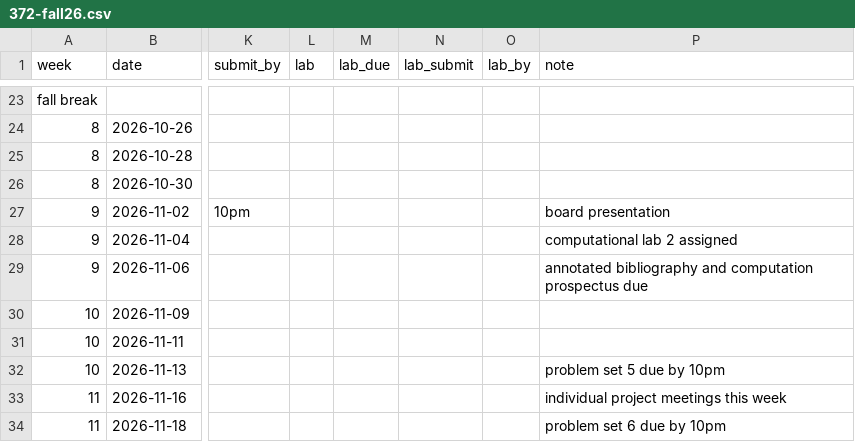
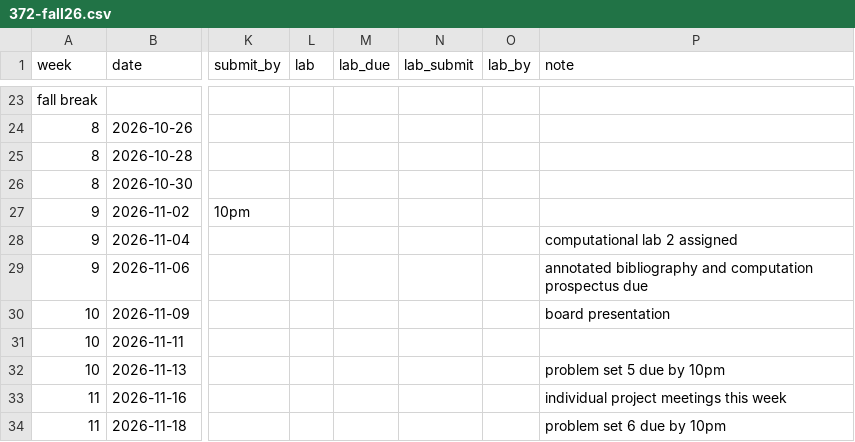
Before and after one commit to kyleormsby/kyleormsby.github.io, a CSV file: src/data/courses/372-fall26.csv, drawn as a sheet; only a part is shown, gaps mark what is left out; the diff names each change by its address in the sheet, - before the commit and + after, or states it on an @@ line.

Commit message:
372: board presentation moved to Nov 9

```diff
--- a/src/data/courses/372-fall26.csv
+++ b/src/data/courses/372-fall26.csv
-P27 (note): board presentation
+P27 (note): (empty)
-P30 (note): (empty)
+P30 (note): board presentation
```
